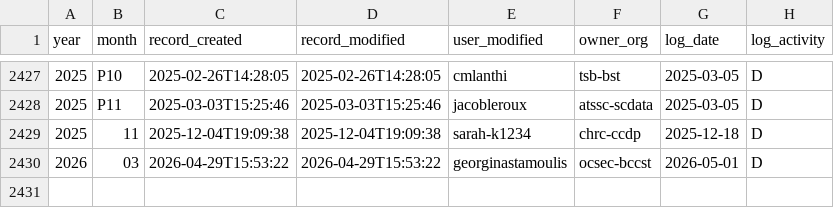
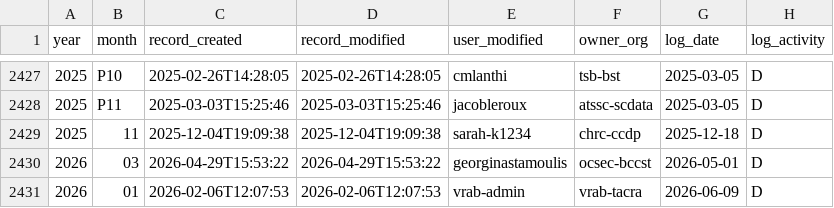
Before and after one commit to PatLittle/DataReports-Test, a CSV file: data/travelq_nil_activity.csv, drawn as a sheet; only a part is shown, gaps mark what is left out; the diff names each change by its address in the sheet, - before the commit and + after, or states it on an @@ line.

```diff
--- a/data/travelq_nil_activity.csv
+++ b/data/travelq_nil_activity.csv
+row 2431: 2026 | 01 | 2026-02-06T12:07:53 | 2026-02-06T12:07:53 | vrab-admin | vrab-tacra | 2026-06-09 | D
```
Also changed, not shown: data/ati_nil_activity.csv, data/hospitalityq_activity.csv, 3 other files.
